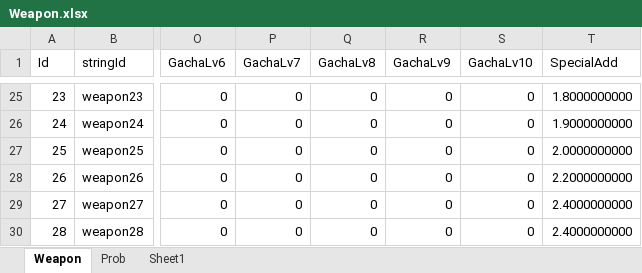
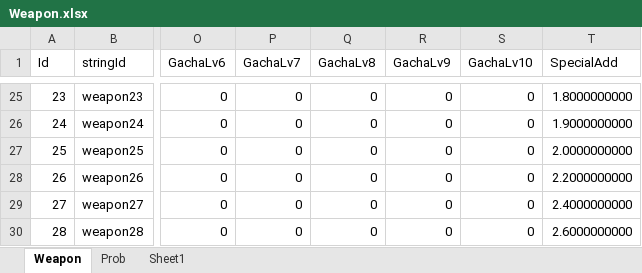
Before and after one commit to luckyzwei/Yosaki, an Excel workbook: Assets/06.Table/Weapon.xlsx, sheet Weapon, drawn as a sheet; only a part is shown, gaps mark what is left out; values as stored, in another font and other column widths than the file's, no borders; the diff names each change by its address in the sheet, - before the commit and + after, or states it on an @@ line.

```diff
--- a/Assets/06.Table/Weapon.xlsx (sheet Weapon)
+++ b/Assets/06.Table/Weapon.xlsx (sheet Weapon)
-T30 (SpecialAdd): 2.4000000000
+T30 (SpecialAdd): 2.6000000000
```
Also changed, not shown: 5 other files.
